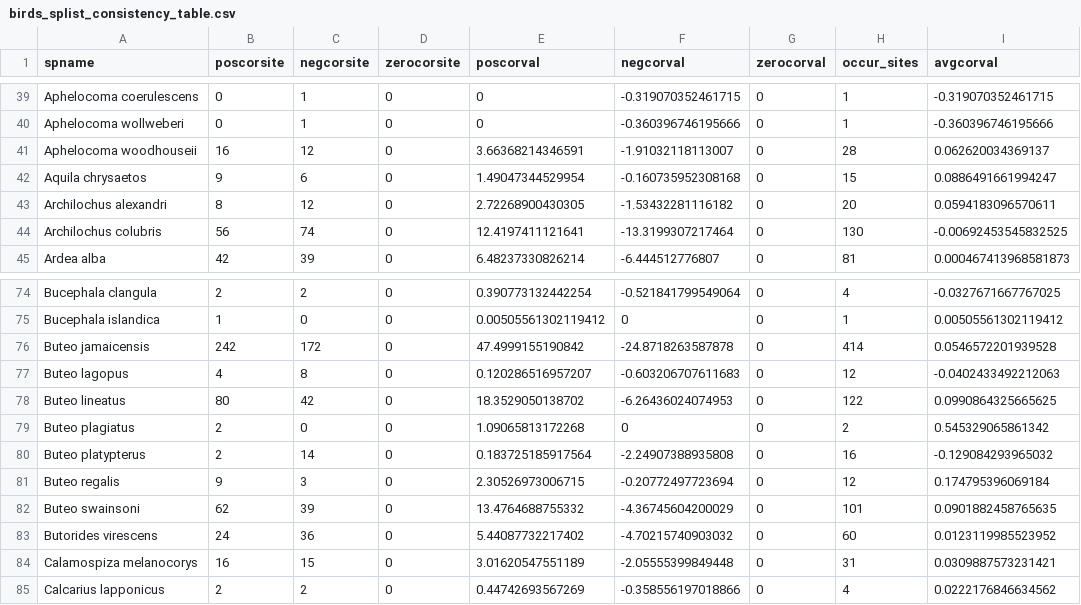
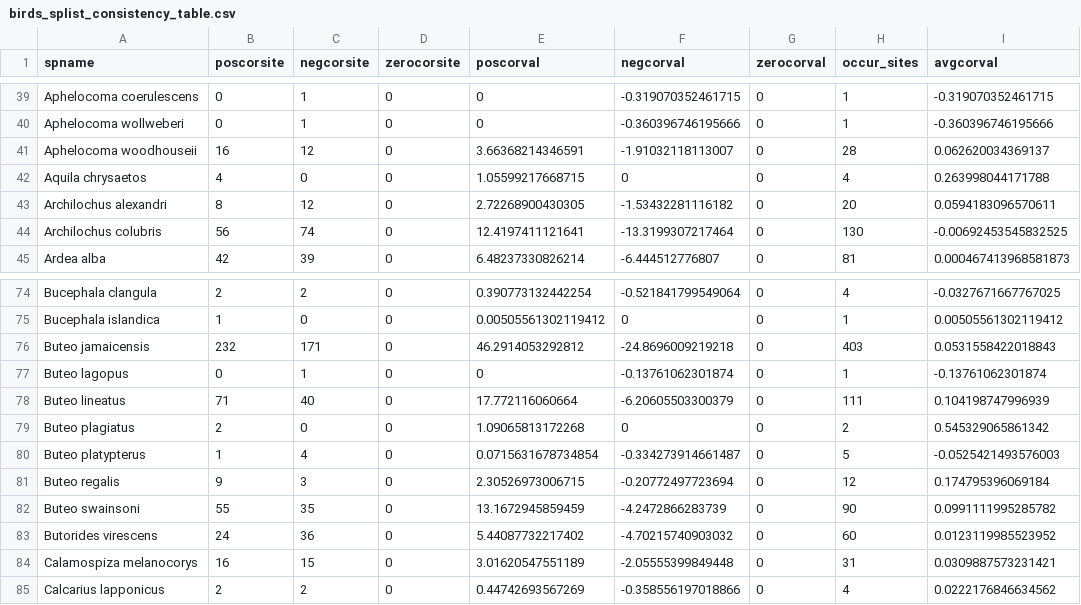
Before and after one commit to sghosh89/WP2, a CSV file: Results/birds_splist_consistency_table.csv, drawn as a sheet; only a part is shown, gaps mark what is left out; the diff covers the shown part only.

Commit message:
edits, remove duplicated sites

```diff
--- a/Results/birds_splist_consistency_table.csv
+++ b/Results/birds_splist_consistency_table.csv
@@ -41,3 +41,3 @@
 "Aphelocoma woodhouseii",16,12,0,3.66368214346591,-1.91032118113007,0,28,0.062620034369137
-"Aquila chrysaetos",9,6,0,1.49047344529954,-0.160735952308168,0,15,0.0886491661994247
+"Aquila chrysaetos",4,0,0,1.05599217668715,0,0,4,0.263998044171788
 "Archilochus alexandri",8,12,0,2.72268900430305,-1.53432281116182,0,20,0.0594183096570611
@@ -75,9 +75,9 @@
 "Bucephala islandica",1,0,0,0.00505561302119412,0,0,1,0.00505561302119412
-"Buteo jamaicensis",242,172,0,47.4999155190842,-24.8718263587878,0,414,0.0546572201939528
-"Buteo lagopus",4,8,0,0.120286516957207,-0.603206707611683,0,12,-0.0402433492212063
-"Buteo lineatus",80,42,0,18.3529050138702,-6.26436024074953,0,122,0.0990864325665625
+"Buteo jamaicensis",232,171,0,46.2914053292812,-24.8696009219218,0,403,0.0531558422018843
+"Buteo lagopus",0,1,0,0,-0.13761062301874,0,1,-0.13761062301874
+"Buteo lineatus",71,40,0,17.772116060664,-6.20605503300379,0,111,0.104198747996939
 "Buteo plagiatus",2,0,0,1.09065813172268,0,0,2,0.545329065861342
-"Buteo platypterus",2,14,0,0.183725185917564,-2.24907388935808,0,16,-0.129084293965032
+"Buteo platypterus",1,4,0,0.0715631678734854,-0.334273914661487,0,5,-0.0525421493576003
 "Buteo regalis",9,3,0,2.30526973006715,-0.20772497723694,0,12,0.174795396069184
-"Buteo swainsoni",62,39,0,13.4764688755332,-4.36745604200029,0,101,0.0901882458765635
+"Buteo swainsoni",55,35,0,13.1672945859459,-4.2472866283739,0,90,0.0991111995285782
 "Butorides virescens",24,36,0,5.44087732217402,-4.70215740903032,0,60,0.0123119985523952
```
Also changed, not shown: 52 edited cells elsewhere in this file, Results/fish_splist_consistency_table.csv, 10 other files.
